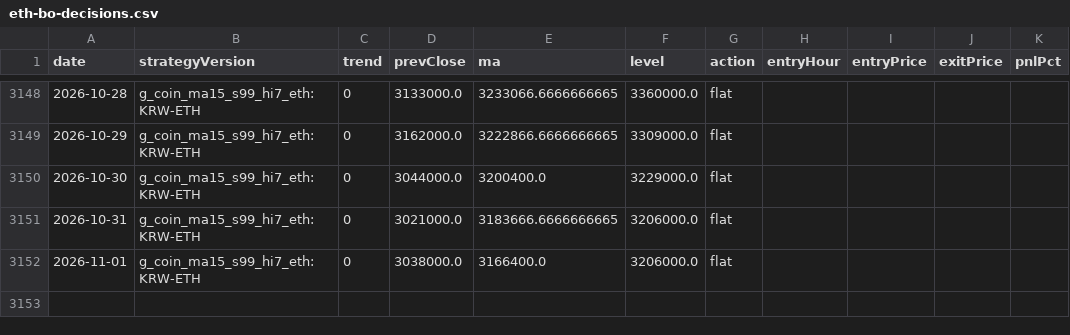
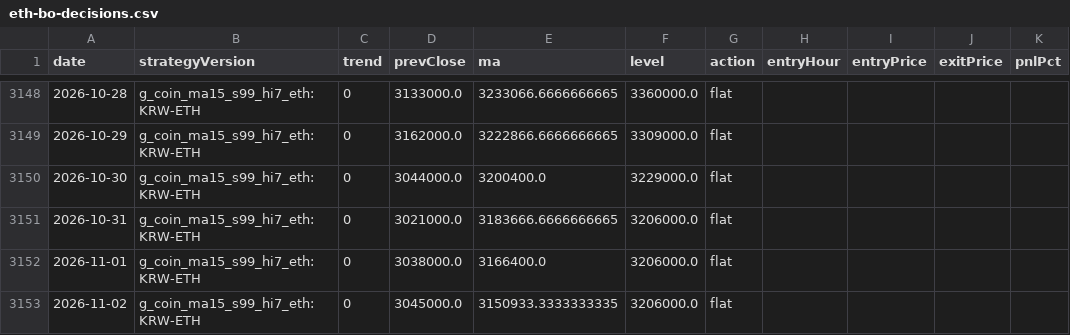
Before and after one commit to jkdevjob/jkquant, a CSV file: data/claude-lab/eth-bo-decisions.csv, drawn as a sheet; only a part is shown, gaps mark what is left out; the diff names each change by its address in the sheet, - before the commit and + after, or states it on an @@ line.

```diff
--- a/data/claude-lab/eth-bo-decisions.csv
+++ b/data/claude-lab/eth-bo-decisions.csv
+row 3153: 2026-11-02 | g_coin_ma15_s99_hi7_eth:KRW-ETH | 0 | 3045000.0 | 3150933.3333333335 | 3206000.0 | flat
```
Also changed, not shown: 24 other files.
